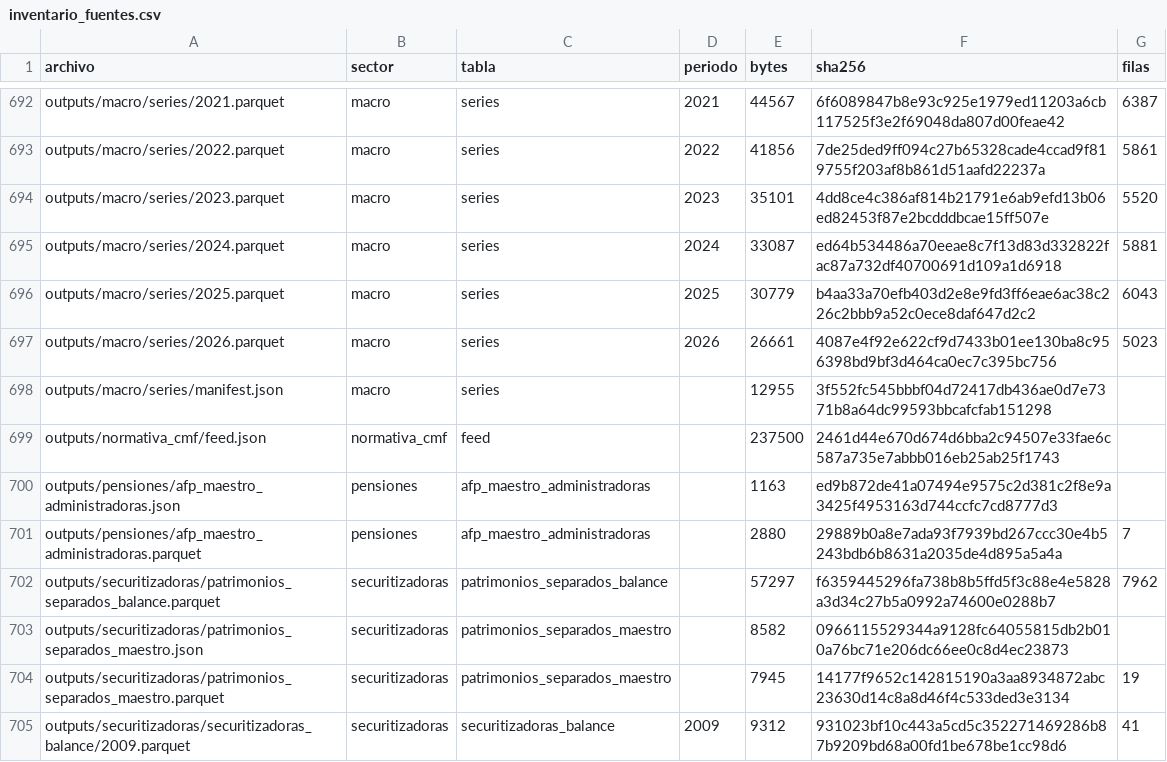
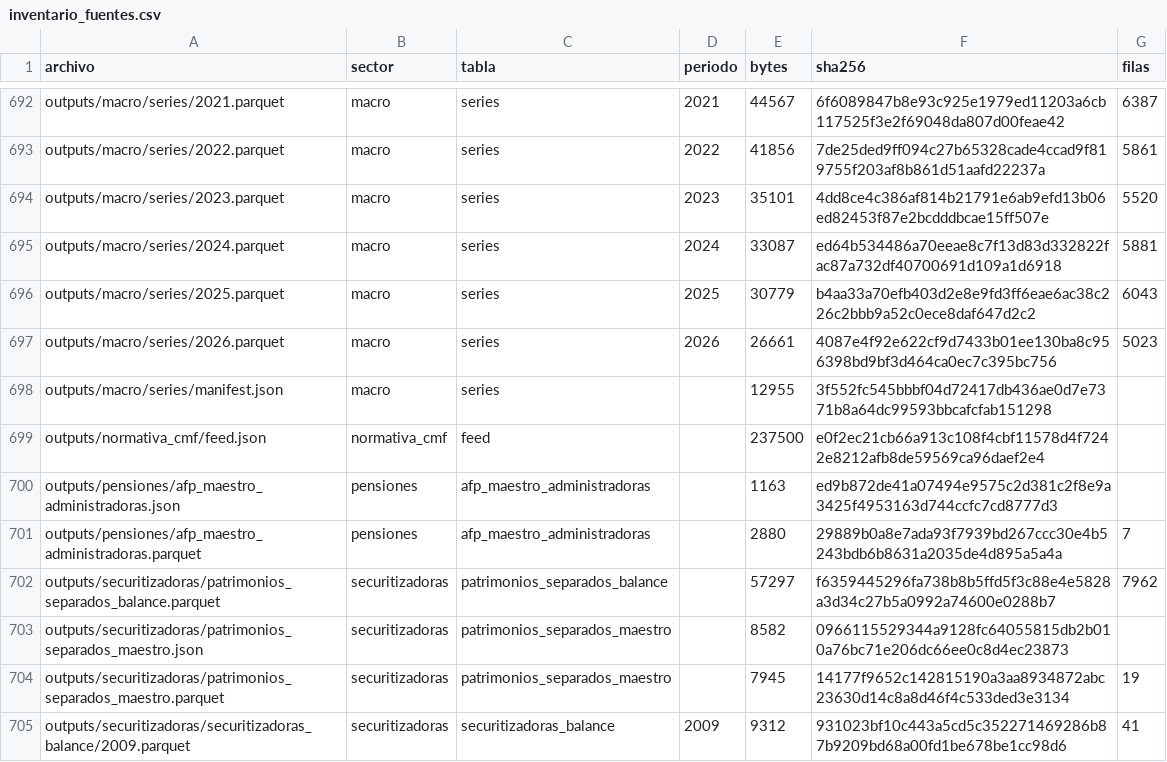
Before and after one commit to joaquinignaciomondaca-code/Sistema_de_Informacion_Financiera_de_Chile, a CSV file: docs/reproducibilidad/inventario_fuentes.csv, drawn as a sheet; only a part is shown, gaps mark what is left out.

Commit message:
Contrato derivado: esquemas, catálogo y resultados de los datos publicados

```diff
--- a/docs/reproducibilidad/inventario_fuentes.csv
+++ b/docs/reproducibilidad/inventario_fuentes.csv
@@ -698,3 +698,3 @@ outputs/macro/series/2026.parquet,macro,series,2026,26661,4087e4f92e622cf9d7433b
 outputs/macro/series/manifest.json,macro,series,,12955,3f552fc545bbbf04d72417db436ae0d7e7371b8a64dc99593bbcafcfab151298,
-outputs/normativa_cmf/feed.json,normativa_cmf,feed,,237500,2461d44e670d674d6bba2c94507e33fae6c587a735e7abbb016eb25ab25f1743,
+outputs/normativa_cmf/feed.json,normativa_cmf,feed,,237500,e0f2ec21cb66a913c108f4cbf11578d4f7242e8212afb8de59569ca96daef2e4,
 outputs/pensiones/afp_maestro_administradoras.json,pensiones,afp_maestro_administradoras,,1163,ed9b872de41a07494e9575c2d381c2f8e9a3425f4953163d744ccfc7cd8777d3,
```
